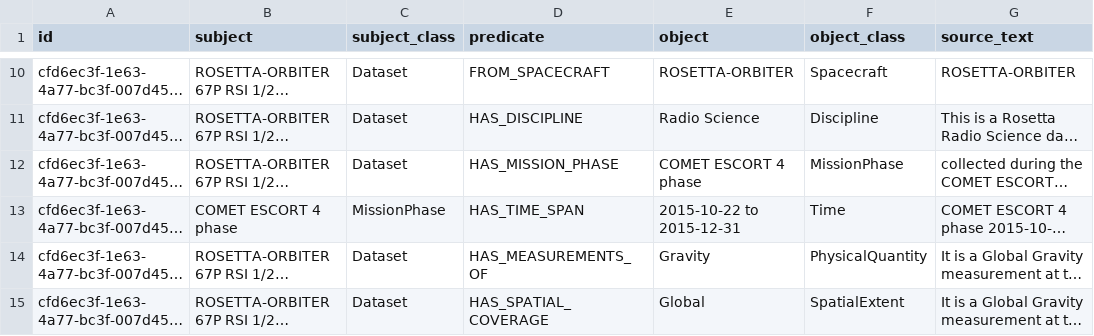
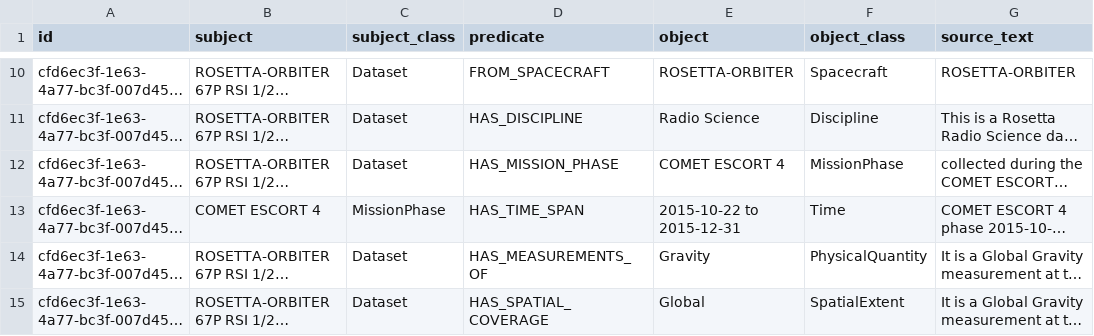
Before and after one commit to iulia-iordanescu/datanasagov_KG_proj, a CSV file: annotations/ground_truth/batch_000.csv, drawn as a sheet; only a part is shown, gaps mark what is left out; long unchanged cells end in …; the diff names each change by its address in the sheet, - before the commit and + after, or states it on an @@ line.

Commit message:
Ground truth #1: COMET ESCORT 4, without its type word (rule 13)

```diff
--- a/annotations/ground_truth/batch_000.csv
+++ b/annotations/ground_truth/batch_000.csv
-E12 (object): COMET ESCORT 4 phase
+E12 (object): COMET ESCORT 4
-B13 (subject): COMET ESCORT 4 phase
+B13 (subject): COMET ESCORT 4
```
Also changed, not shown: 1 other file.
